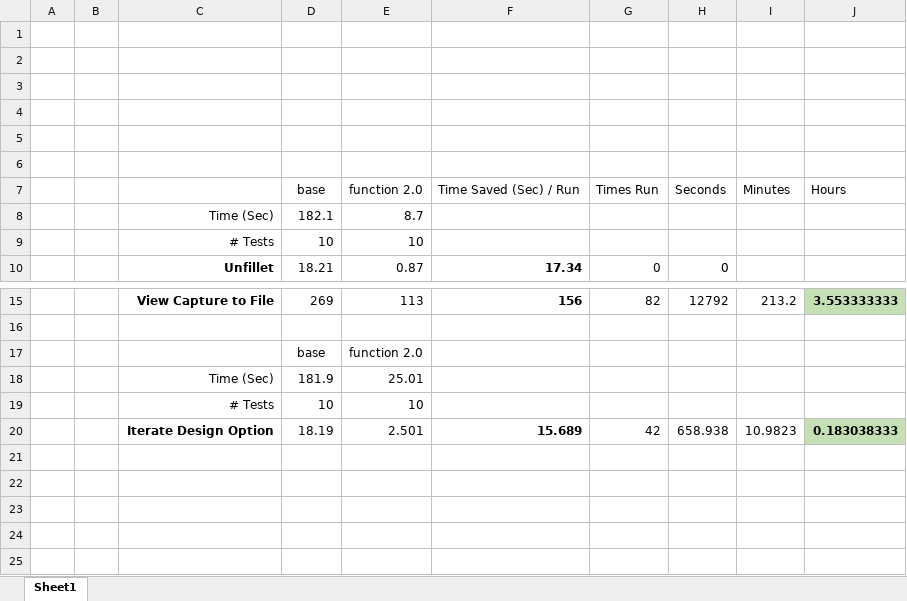
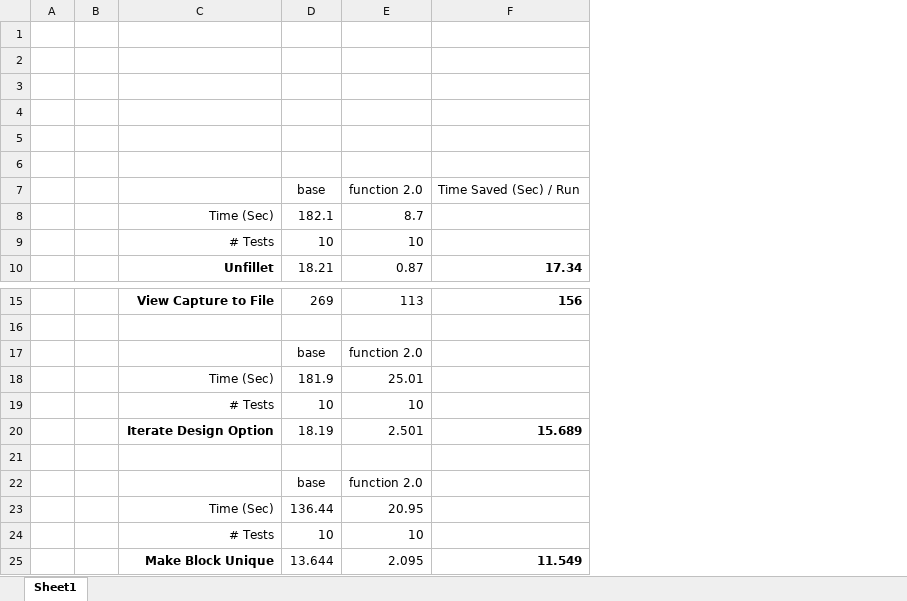
Before and after one commit to tmwarchitecture/PCPA_TOOLS, an Excel workbook: data/Computation Times.xlsx, sheet Sheet1, drawn as a sheet; only a part is shown, gaps mark what is left out; values as stored, in another font and other column widths than the file's, no borders; removed rows and columns are numbered as before the commit, all else as after; the diff names each change by its address in the sheet, - before the commit and + after, or states it on an @@ line.

```diff
--- a/data/Computation Times.xlsx (sheet Sheet1)
+++ b/data/Computation Times.xlsx (sheet Sheet1)
-column G, rows 7-10: Times Run |  |  | 0; rows 15-20: 82 |  |  |  |  | 42
-column H, rows 7-10: Seconds |  |  | 0; rows 15-20: 12792 |  |  |  |  | 658.938
-column I, row 7: Minutes; rows 15-20: 213.2 |  |  |  |  | 10.9823
-column J, row 7: Hours; rows 15-20: 3.553333333 |  |  |  |  | 0.183038333
+row 21: (empty)
+row 22:  |  |  | base | function 2.0
+row 23:  |  | Time (Sec) | 136.44 | 20.95
+row 24:  |  | # Tests | 10 | 10
+row 25:  |  | Make Block Unique | 13.644 | 2.095 | 11.549
```
Also changed, not shown: 34 other files.
